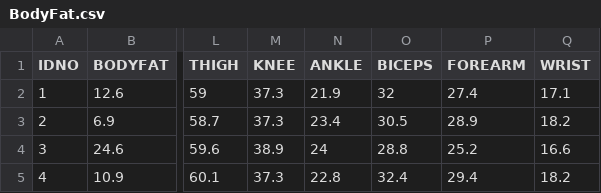
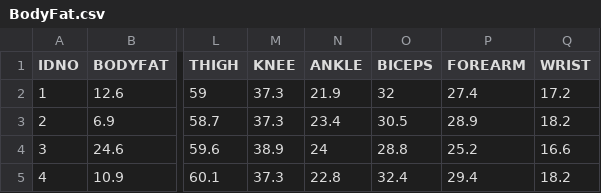
Before and after one commit to Gr-charan/Body-Fat-Project, a CSV file: data/BodyFat.csv, drawn as a sheet; only a part is shown, gaps mark what is left out; the diff names each change by its address in the sheet, - before the commit and + after, or states it on an @@ line.

Commit message:
Update BodyFat.csv

```diff
--- a/data/BodyFat.csv
+++ b/data/BodyFat.csv
-Q2 (WRIST): 17.1
+Q2 (WRIST): 17.2
```
